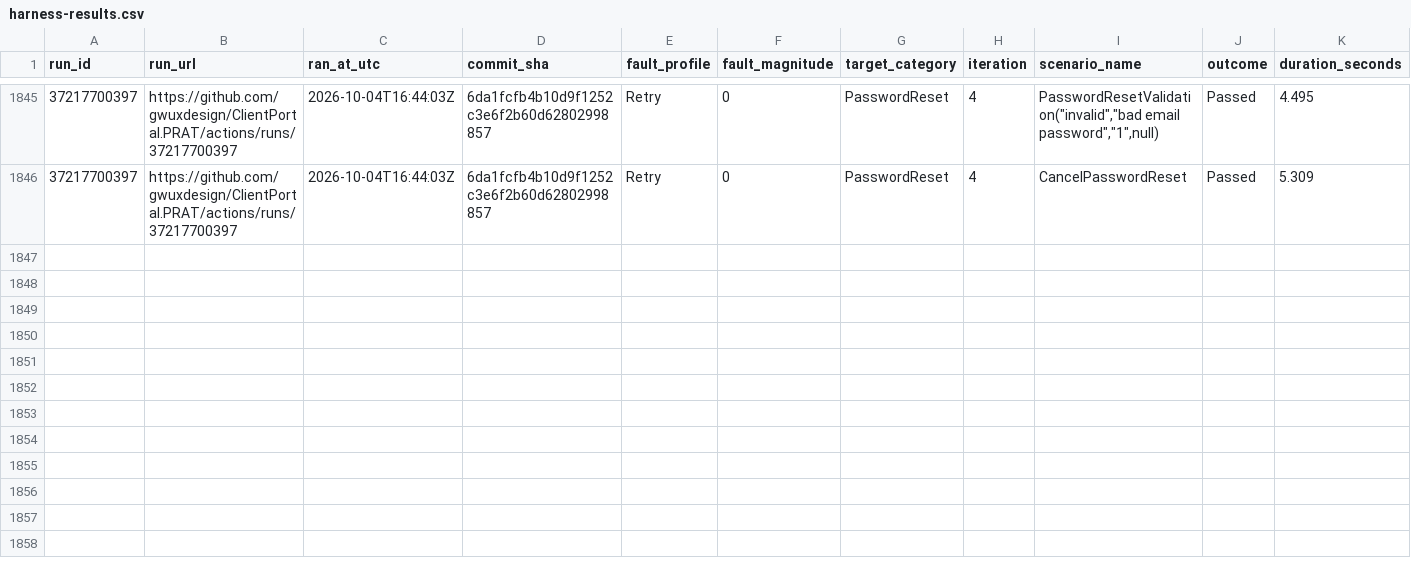
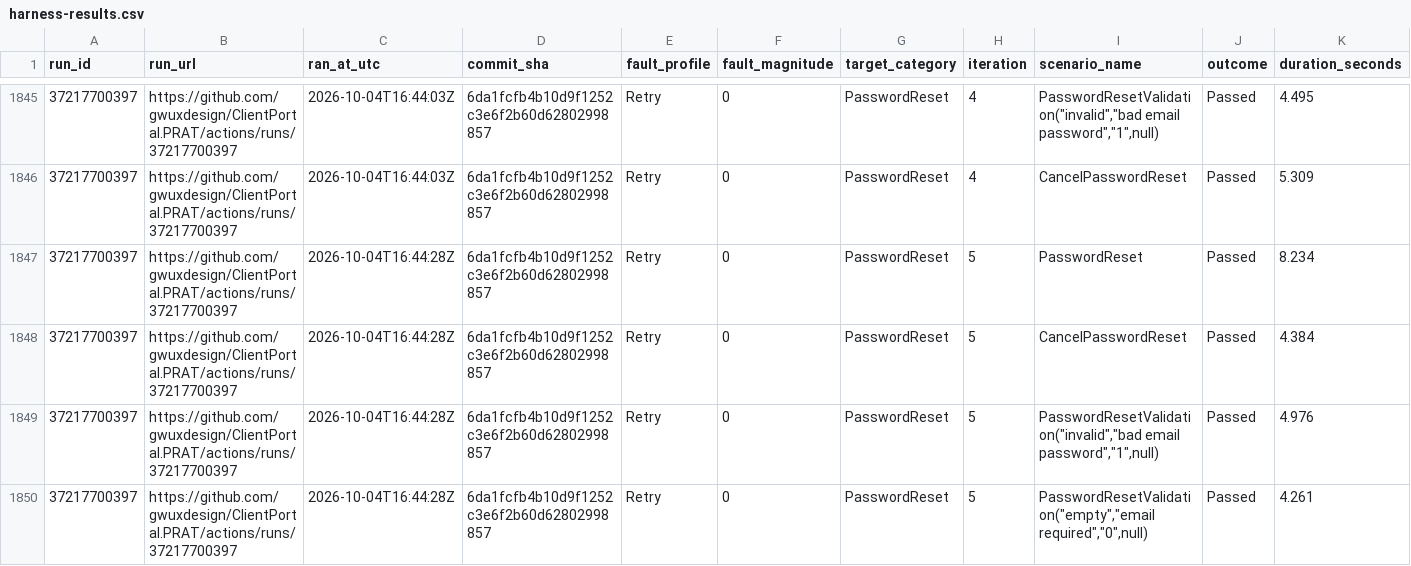
Before and after one commit to gwuxdesign/ClientPortal.PRAT, a CSV file: data/harness-results.csv, drawn as a sheet; only a part is shown, gaps mark what is left out; rows hold the shown columns only; the diff names each change by its address in the sheet, - before the commit and + after, or states it on an @@ line.

```diff
--- a/data/harness-results.csv
+++ b/data/harness-results.csv
+row 1847: 37217700397 | https://github.com/gwuxdesign/ClientPortal.PRAT/actions/runs/37217700397 | 2026-10-04T16:44:28Z | 6da1fcfb4b10d9f1252c3e6f2b60d62802998857 | Retry | 0 | PasswordReset | 5 | PasswordReset | Passed | 8.234
+row 1848: 37217700397 | https://github.com/gwuxdesign/ClientPortal.PRAT/actions/runs/37217700397 | 2026-10-04T16:44:28Z | 6da1fcfb4b10d9f1252c3e6f2b60d62802998857 | Retry | 0 | PasswordReset | 5 | CancelPasswordReset | Passed | 4.384
+row 1849: 37217700397 | https://github.com/gwuxdesign/ClientPortal.PRAT/actions/runs/37217700397 | 2026-10-04T16:44:28Z | 6da1fcfb4b10d9f1252c3e6f2b60d62802998857 | Retry | 0 | PasswordReset | 5 | PasswordResetValidation("invalid","bad email password","1",null) | Passed | 4.976
+row 1850: 37217700397 | https://github.com/gwuxdesign/ClientPortal.PRAT/actions/runs/37217700397 | 2026-10-04T16:44:28Z | 6da1fcfb4b10d9f1252c3e6f2b60d62802998857 | Retry | 0 | PasswordReset | 5 | PasswordResetValidation("empty","email required","0",null) | Passed | 4.261
```
